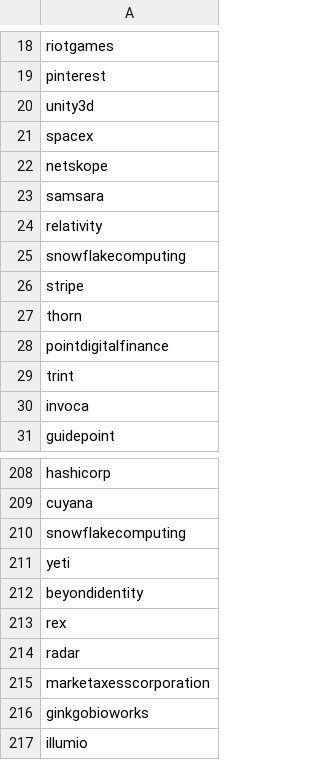
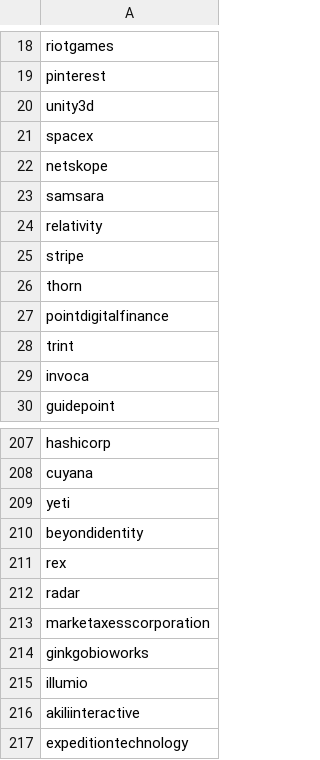
Before and after one commit to ritvikneu/job-boards, a CSV file: app/companies/greenhouse/gh-embed.csv, drawn as a sheet; only a part is shown, gaps mark what is left out; the shorter side is filled out with more unchanged rows.

```diff
--- a/app/companies/greenhouse/gh-embed.csv
+++ b/app/companies/greenhouse/gh-embed.csv
@@ -24,3 +24,2 @@ samsara
 relativity
-snowflakecomputing
 stripe
@@ -209,3 +208,2 @@ hashicorp
 cuyana
-snowflakecomputing
 yeti
```
Also changed, not shown: app/companies/greenhouse/gh-io.csv, app/companies/lever/lever.csv, 9 other files.
